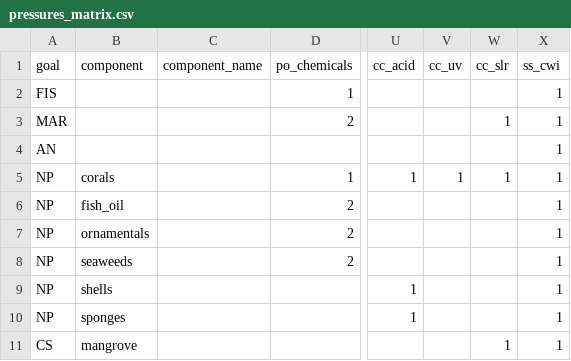
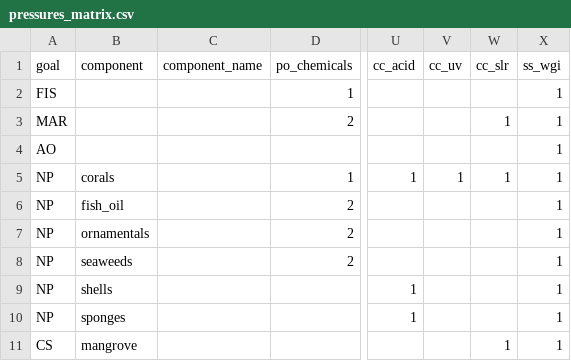
Before and after one commit to OHI-Science/ohi-canada, a CSV file: eezCHONE/conf/pressures_matrix.csv, drawn as a sheet; only a part is shown, gaps mark what is left out; the diff names each change by its address in the sheet, - before the commit and + after, or states it on an @@ line.

```diff
--- a/eezCHONE/conf/pressures_matrix.csv
+++ b/eezCHONE/conf/pressures_matrix.csv
-X1: ss_cwi
+X1: ss_wgi
-A4 (goal): AN
+A4 (goal): AO
```
Also changed, not shown: eez2013/scores.csv, eezCHONE/conf/goals.csv, 19 other files.
